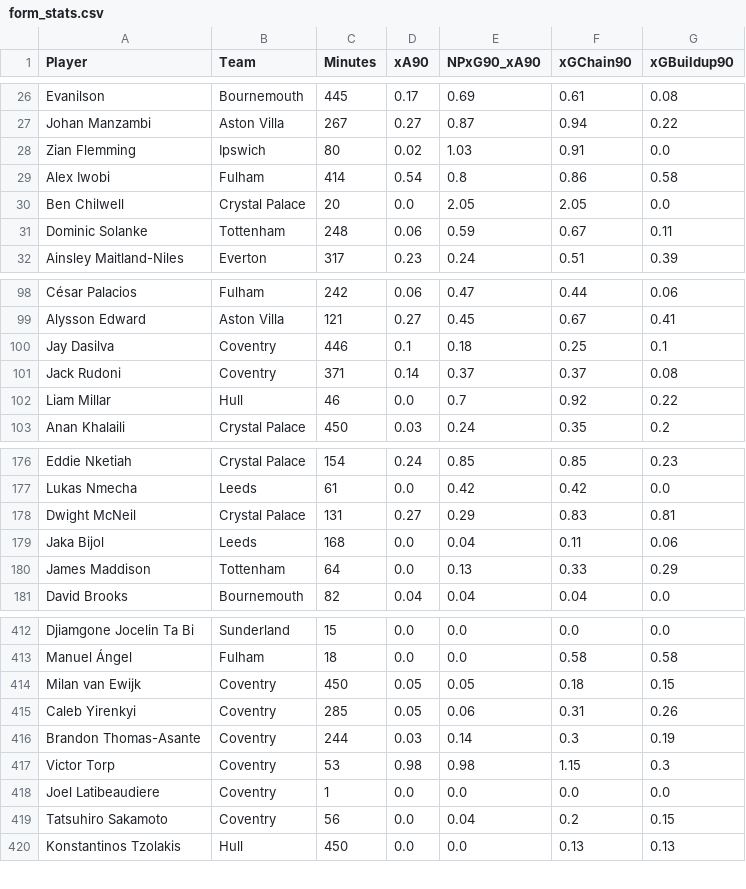
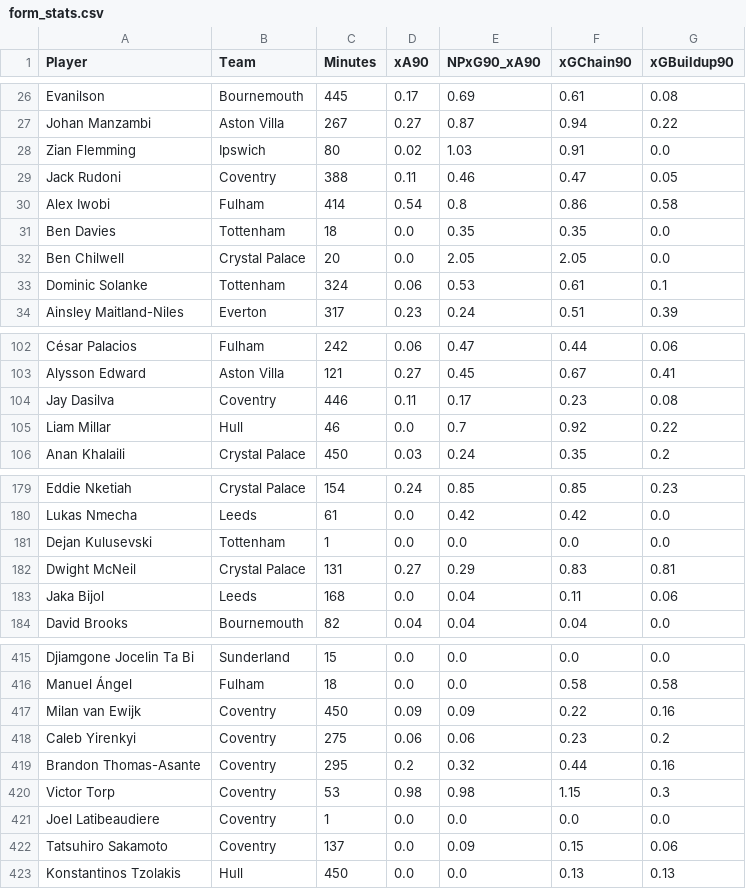
Before and after one commit to oforiik/fpl-assistant, a CSV file: data/form_stats.csv, drawn as a sheet; only a part is shown, gaps mark what is left out; the diff covers the shown part only.

```diff
--- a/data/form_stats.csv
+++ b/data/form_stats.csv
@@ -28,5 +28,7 @@ Johan Manzambi,Aston Villa,267,0.27,0.87,0.94,0.22
 Zian Flemming,Ipswich,80,0.02,1.03,0.91,0.0
+Jack Rudoni,Coventry,388,0.11,0.46,0.47,0.05
 Alex Iwobi,Fulham,414,0.54,0.8,0.86,0.58
+Ben Davies,Tottenham,18,0.0,0.35,0.35,0.0
 Ben Chilwell,Crystal Palace,20,0.0,2.05,2.05,0.0
-Dominic Solanke,Tottenham,248,0.06,0.59,0.67,0.11
+Dominic Solanke,Tottenham,324,0.06,0.53,0.61,0.1
 Ainsley Maitland-Niles,Everton,317,0.23,0.24,0.51,0.39
@@ -99,4 +103,3 @@ César Palacios,Fulham,242,0.06,0.47,0.44,0.06
 Alysson Edward,Aston Villa,121,0.27,0.45,0.67,0.41
-Jay Dasilva,Coventry,446,0.1,0.18,0.25,0.1
-Jack Rudoni,Coventry,371,0.14,0.37,0.37,0.08
+Jay Dasilva,Coventry,446,0.11,0.17,0.23,0.08
 Liam Millar,Hull,46,0.0,0.7,0.92,0.22
@@ -177,5 +180,5 @@ Eddie Nketiah,Crystal Palace,154,0.24,0.85,0.85,0.23
 Lukas Nmecha,Leeds,61,0.0,0.42,0.42,0.0
+Dejan Kulusevski,Tottenham,1,0.0,0.0,0.0,0.0
 Dwight McNeil,Crystal Palace,131,0.27,0.29,0.83,0.81
 Jaka Bijol,Leeds,168,0.0,0.04,0.11,0.06
-James Maddison,Tottenham,64,0.0,0.13,0.33,0.29
 David Brooks,Bournemouth,82,0.04,0.04,0.04,0.0
@@ -413,8 +416,8 @@ Djiamgone Jocelin Ta Bi,Sunderland,15,0.0,0.0,0.0,0.0
 Manuel Ángel,Fulham,18,0.0,0.0,0.58,0.58
-Milan van Ewijk,Coventry,450,0.05,0.05,0.18,0.15
-Caleb Yirenkyi,Coventry,285,0.05,0.06,0.31,0.26
-Brandon Thomas-Asante,Coventry,244,0.03,0.14,0.3,0.19
+Milan van Ewijk,Coventry,450,0.09,0.09,0.22,0.16
+Caleb Yirenkyi,Coventry,275,0.06,0.06,0.23,0.2
+Brandon Thomas-Asante,Coventry,295,0.2,0.32,0.44,0.16
 Victor Torp,Coventry,53,0.98,0.98,1.15,0.3
 Joel Latibeaudiere,Coventry,1,0.0,0.0,0.0,0.0
-Tatsuhiro Sakamoto,Coventry,56,0.0,0.04,0.2,0.15
+Tatsuhiro Sakamoto,Coventry,137,0.0,0.09,0.15,0.06
 Konstantinos Tzolakis,Hull,450,0.0,0.0,0.13,0.13
```
Also changed, not shown: 3 added rows, 1 removed row and 77 edited cells elsewhere in this file, data/season_stats.csv.
